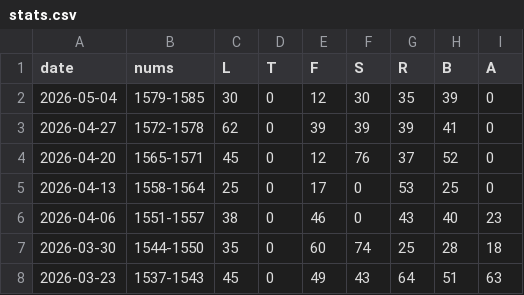
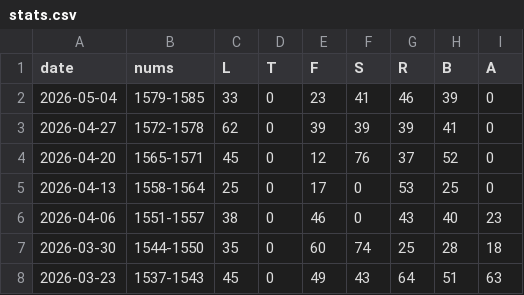
Before and after one commit to 1209090/wordle, a CSV file: stats.csv, drawn as a sheet; only a part is shown.

```diff
--- a/stats.csv
+++ b/stats.csv
@@ -1,3 +1,3 @@
 date,nums,L,T,F,S,R,B,A
-2026-05-04,1579-1585,30,0,12,30,35,39,0
+2026-05-04,1579-1585,33,0,23,41,46,39,0
 2026-04-27,1572-1578,62,0,39,39,39,41,0
```
Also changed, not shown: wordle.csv.
